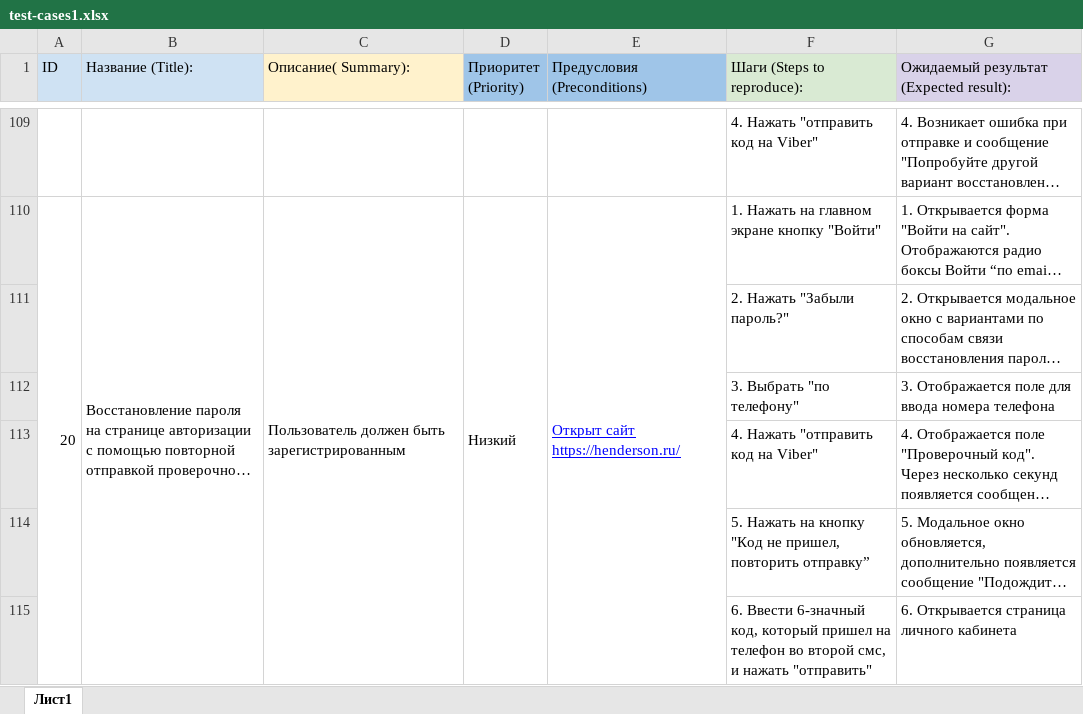
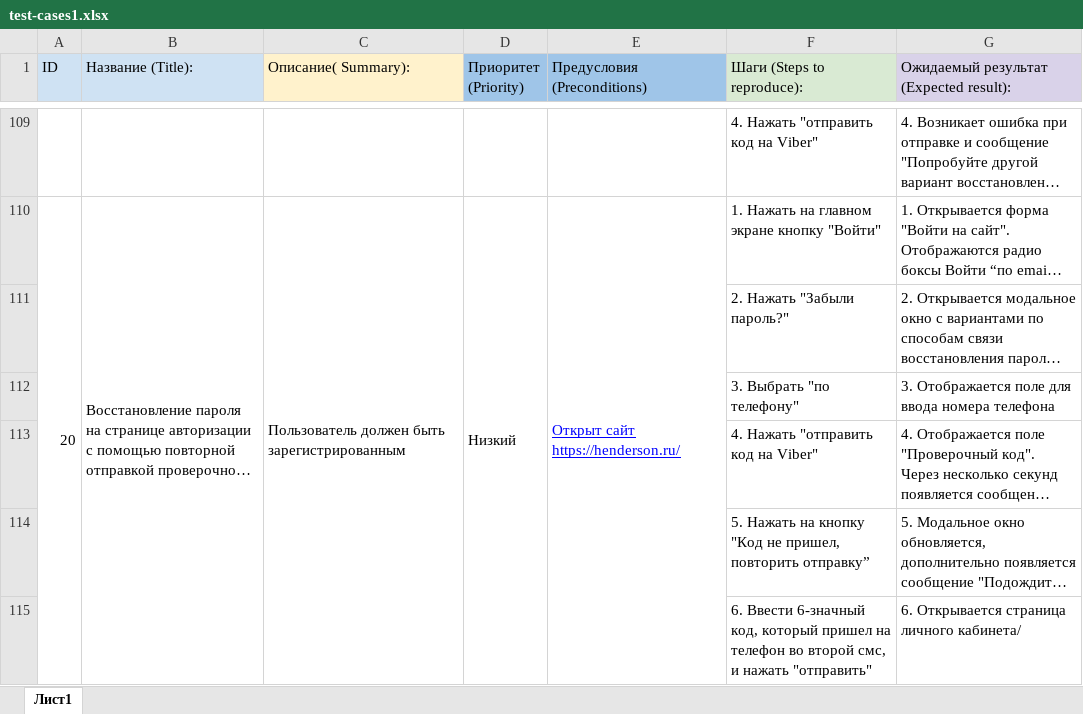
Before and after one commit to Innacc777/---, an Excel workbook: test-cases1.xlsx, sheet Лист1, drawn as a sheet; only a part is shown, gaps mark what is left out; long unchanged cells end in …; values as stored, in another font and other column widths than the file's, no borders; charts and pictures not drawn; the diff names each change by its address in the sheet, - before the commit and + after, or states it on an @@ line.

Commit message:
test-cases

```diff
--- a/test-cases1.xlsx (sheet Лист1)
+++ b/test-cases1.xlsx (sheet Лист1)
-G115: 6. Открывается страница личного кабинета
+G115: 6. Открывается страница личного кабинета/
```
Also changed, not shown: charts or pictures.
